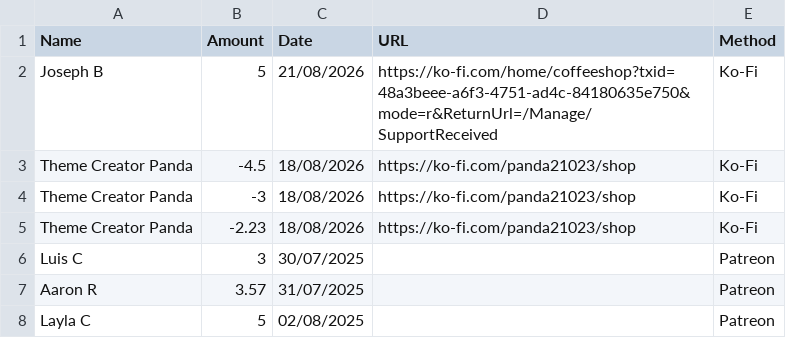
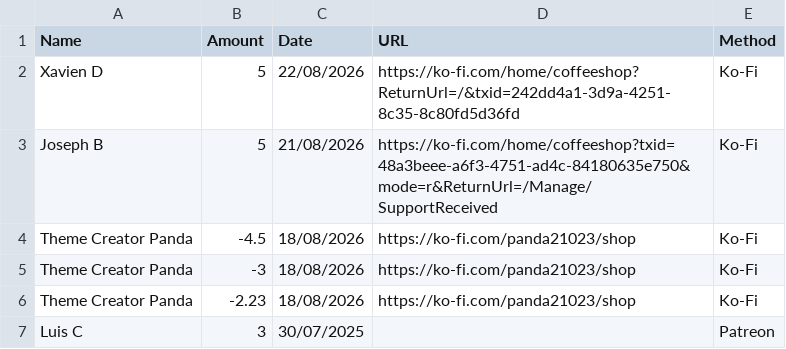
Before and after one commit to y1-community/Innioasis-Updater, a CSV file: donors.csv, drawn as a sheet; only a part is shown; the shorter side is filled out with more unchanged rows; the diff names each change by its address in the sheet, - before the commit and + after, or states it on an @@ line.

Commit message:
Update donors.csv with new and modified entries
Added new donor entries and updated existing ones in the donors.csv file.

```diff
--- a/donors.csv
+++ b/donors.csv
+row 2: Xavien D | 5 | 22/08/2026 | https://ko-fi.com/home/coffeeshop?ReturnUrl=/&txid=242dd4a1-3d9a-4251-8c35-8c80fd5d36fd | Ko-Fi
```
